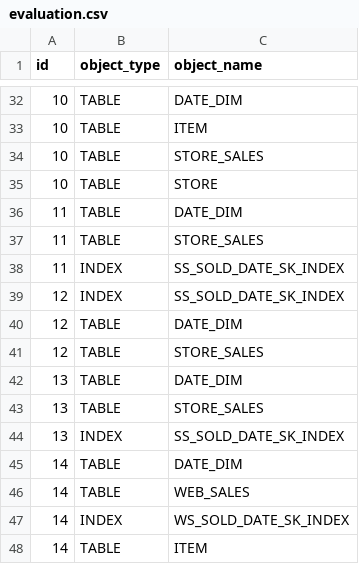
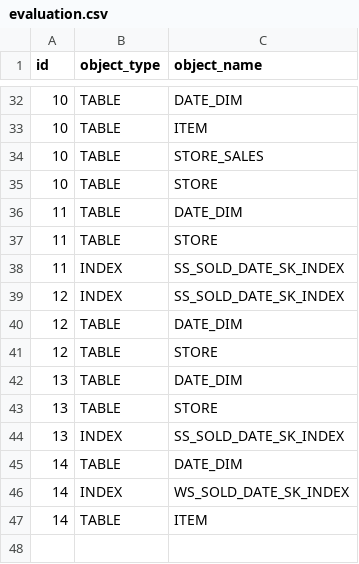
Before and after one commit to eldrad294/ICS5200, a CSV file: src/sql/Runtime/TPC-DS/tpcds100/Variants/rownum/evaluation.csv, drawn as a sheet; only a part is shown, gaps mark what is left out.

```diff
--- a/src/sql/Runtime/TPC-DS/tpcds100/Variants/rownum/evaluation.csv
+++ b/src/sql/Runtime/TPC-DS/tpcds100/Variants/rownum/evaluation.csv
@@ -36,3 +36,3 @@ id,object_type,object_name
 11,TABLE,DATE_DIM
-11,TABLE,STORE_SALES
+11,TABLE,STORE
 11,INDEX,SS_SOLD_DATE_SK_INDEX
@@ -40,8 +40,7 @@ id,object_type,object_name
 12,TABLE,DATE_DIM
-12,TABLE,STORE_SALES
+12,TABLE,STORE
 13,TABLE,DATE_DIM
-13,TABLE,STORE_SALES
+13,TABLE,STORE
 13,INDEX,SS_SOLD_DATE_SK_INDEX
 14,TABLE,DATE_DIM
-14,TABLE,WEB_SALES
 14,INDEX,WS_SOLD_DATE_SK_INDEX
```
Also changed, not shown: 1 other file.
